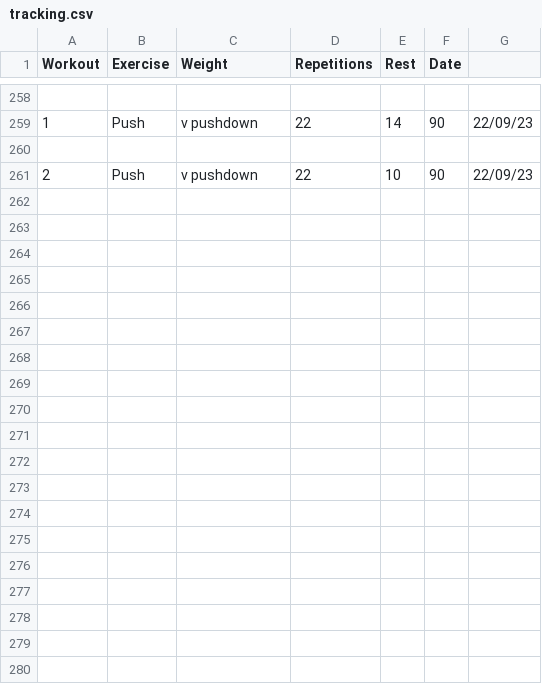
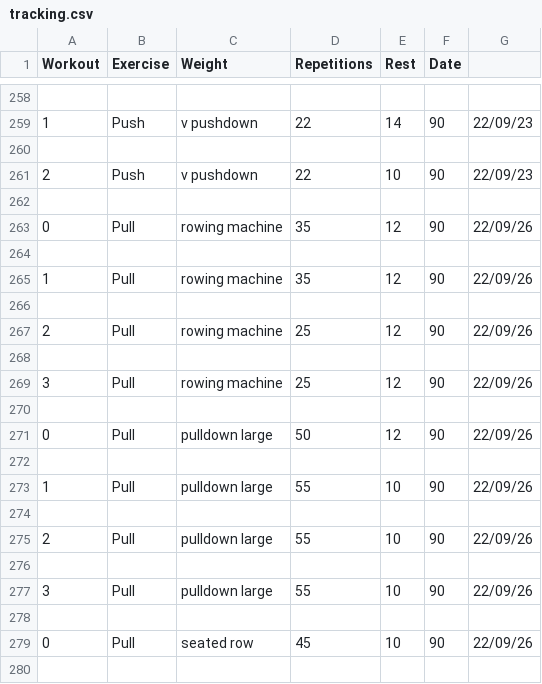
Before and after one commit to Alexisp99/Tracking-training, a CSV file: tracking.csv, drawn as a sheet; only a part is shown, gaps mark what is left out; the diff covers the shown part only.

```diff
--- a/tracking.csv
+++ b/tracking.csv
@@ -261 +261,20 @@ Workout,Exercise,Weight,Repetitions,Rest,Date
 2,Push,v pushdown,22,10,90,22/09/23
+
+0,Pull,rowing machine,35,12,90,22/09/26
+
+1,Pull,rowing machine,35,12,90,22/09/26
+
+2,Pull,rowing machine,25,12,90,22/09/26
+
+3,Pull,rowing machine,25,12,90,22/09/26
+
+0,Pull,pulldown large,50,12,90,22/09/26
+
+1,Pull,pulldown large,55,10,90,22/09/26
+
+2,Pull,pulldown large,55,10,90,22/09/26
+
+3,Pull,pulldown large,55,10,90,22/09/26
+
+0,Pull,seated row,45,10,90,22/09/26
+
```
Also changed, not shown: 21 added rows elsewhere in this file, exercise.csv, 2 other files.
